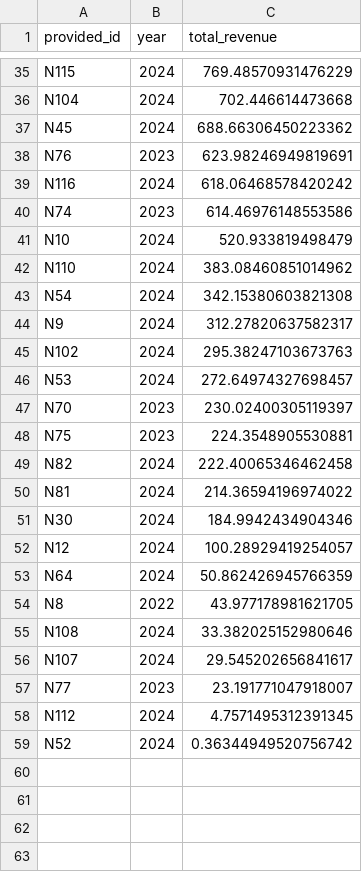
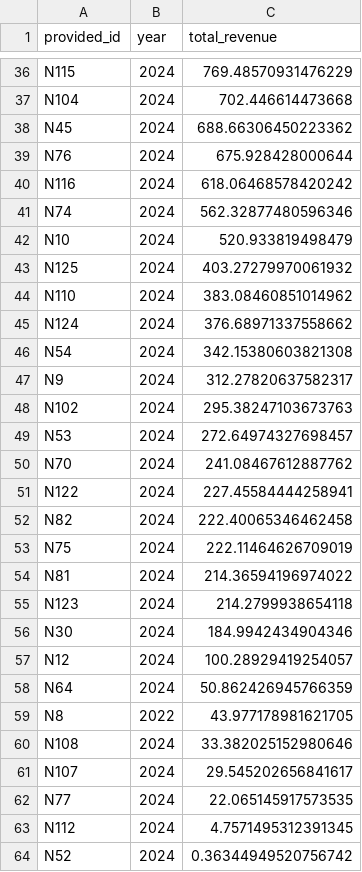
Before and after one commit to georgetown-cset/eto-chip-explorer, a CSV file: data/node_totals.csv, drawn as a sheet; only a part is shown, gaps mark what is left out; the diff covers the shown part only.

```diff
--- a/data/node_totals.csv
+++ b/data/node_totals.csv
@@ -37,7 +38,9 @@ N104,2024,702.446614473668
 N45,2024,688.66306450223362
-N76,2023,623.98246949819691
+N76,2024,675.928428000644
 N116,2024,618.06468578420242
-N74,2023,614.46976148553586
+N74,2024,562.32877480596346
 N10,2024,520.933819498479
+N125,2024,403.27279970061932
 N110,2024,383.08460851014962
+N124,2024,376.68971337558662
 N54,2024,342.15380603821308
@@ -46,6 +49,8 @@ N102,2024,295.38247103673763
 N53,2024,272.64974327698457
-N70,2023,230.02400305119397
-N75,2023,224.3548905530881
+N70,2024,241.08467612887762
+N122,2024,227.45584444258941
 N82,2024,222.40065346462458
+N75,2024,222.11464626709019
 N81,2024,214.36594196974022
+N123,2024,214.2799938654118
 N30,2024,184.9942434904346
@@ -56,3 +61,3 @@ N108,2024,33.382025152980646
 N107,2024,29.545202656841617
-N77,2023,23.191771047918007
+N77,2024,22.065145917573535
 N112,2024,4.7571495312391345
```
Also changed, not shown: 4 added rows, 3 removed rows and 4 edited cells elsewhere in this file, data/inputs.csv, data/providers.csv, 2 other files.
